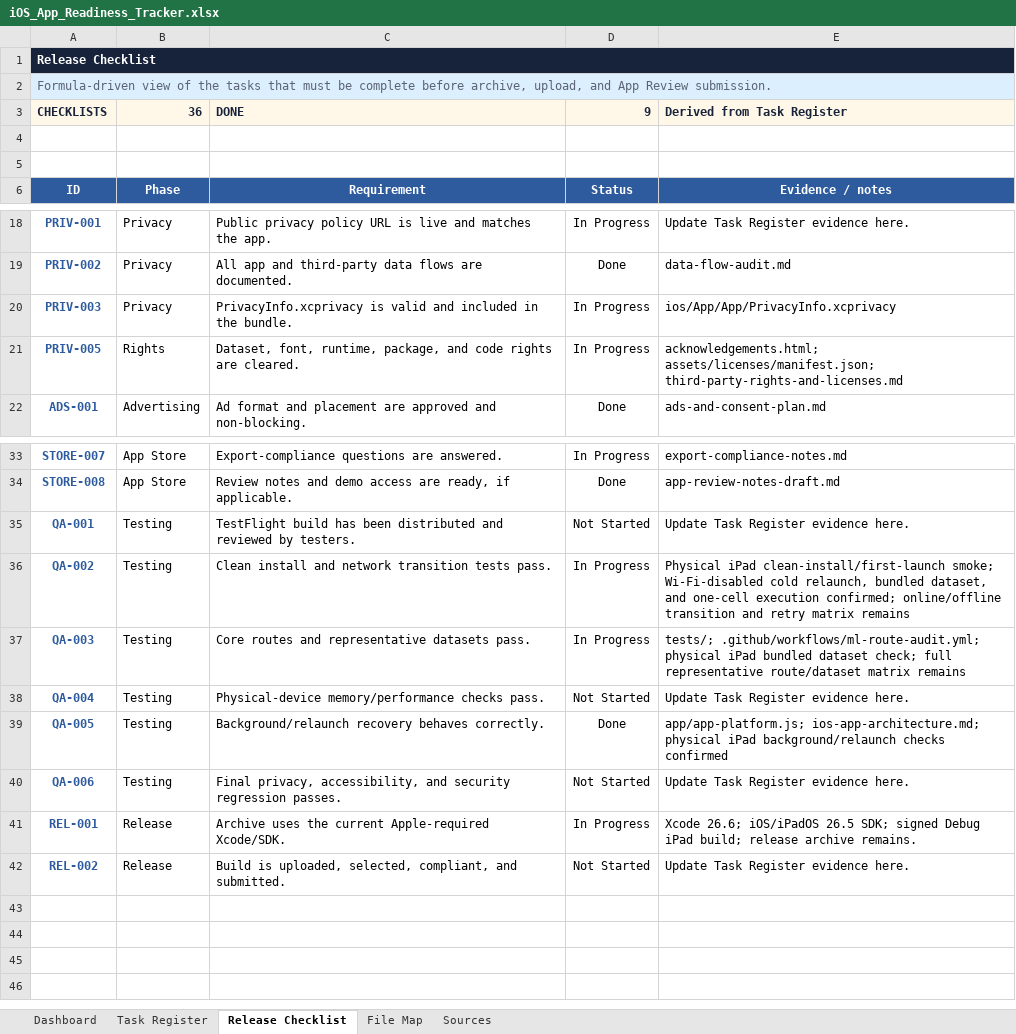
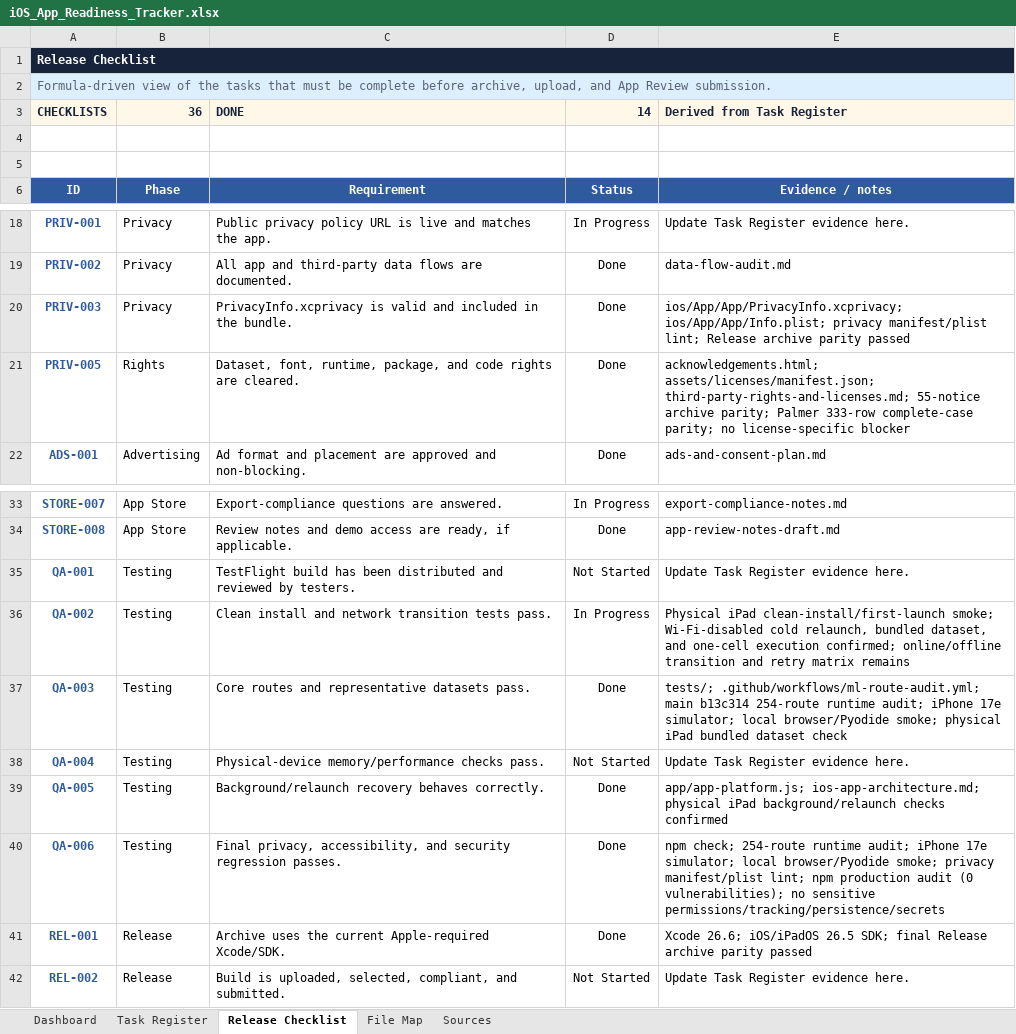
Before and after one commit to Elijah-Ang/Data-Science-Python-Playground, an Excel workbook: ios-app-readiness/iOS_App_Readiness_Tracker.xlsx, sheet Release Checklist, drawn as a sheet; only a part is shown, gaps mark what is left out; values as stored, in another font and other column widths than the file's, no borders; conditional formats and table styles not drawn; the diff names each change by its address in the sheet, - before the commit and + after, or states it on an @@ line.

Commit message:
docs: record completed release QA gates

```diff
--- a/ios-app-readiness/iOS_App_Readiness_Tracker.xlsx (sheet Release Checklist)
+++ b/ios-app-readiness/iOS_App_Readiness_Tracker.xlsx (sheet Release Checklist)
-D3: 9
+D3: 14
-D20:D21: In Progress
+D20:D21: Done
-E20: ios/App/App/PrivacyInfo.xcprivacy
+E20: ios/App/App/PrivacyInfo.xcprivacy; ios/App/App/Info.plist; privacy manifest/plist lint; Release archive parity passed
-E21: acknowledgements.html; assets/licenses/manifest.json; third-party-rights-and-licenses.md
+E21: acknowledgements.html; assets/licenses/manifest.json; third-party-rights-and-licenses.md; 55-notice archive parity; Palmer 333-row complete-case parity; no license-specific blocker
-D37: In Progress
+D37: Done
-E37: tests/; .github/workflows/ml-route-audit.yml; physical iPad bundled dataset check; full representative route/dataset matrix remains
+E37: tests/; .github/workflows/ml-route-audit.yml; main b13c314 254-route runtime audit; iPhone 17e simulator; local browser/Pyodide smoke; physical iPad bundled dataset check
-D40: Not Started
+D40: Done
-E40: Update Task Register evidence here.
+E40: npm check; 254-route runtime audit; iPhone 17e simulator; local browser/Pyodide smoke; privacy manifest/plist lint; npm production audit (0 vulnerabilities); no sensitive permissions/tracking/persistence/secrets
-D41: In Progress
+D41: Done
-E41: …26.5 SDK; signed Debug iPad build; release archive remains.
+E41: …26.5 SDK; final Release archive parity passed
```
Also changed, not shown: sheet Task Register, sheet Dashboard.
